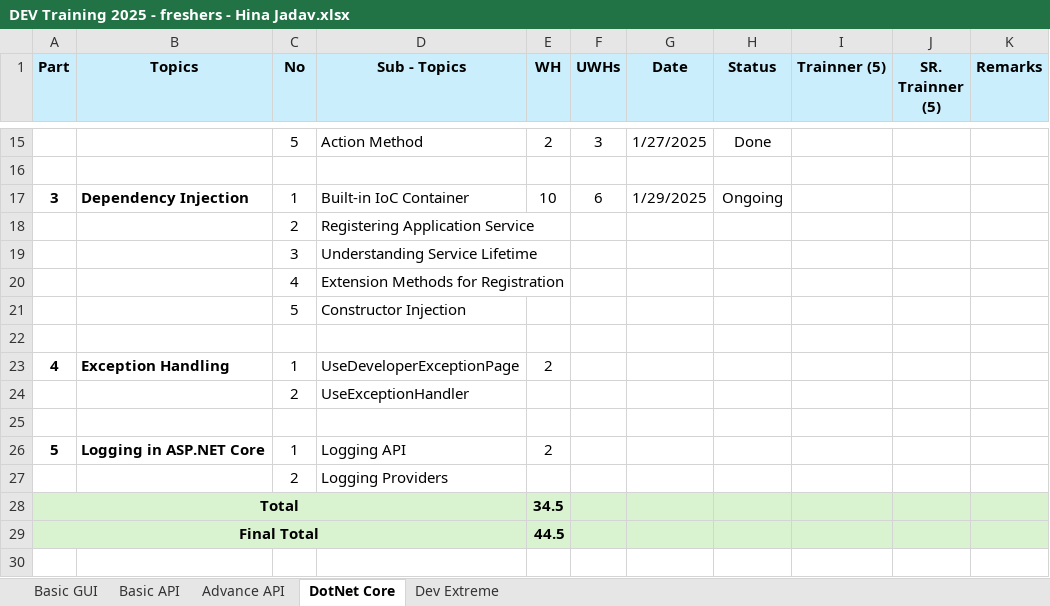
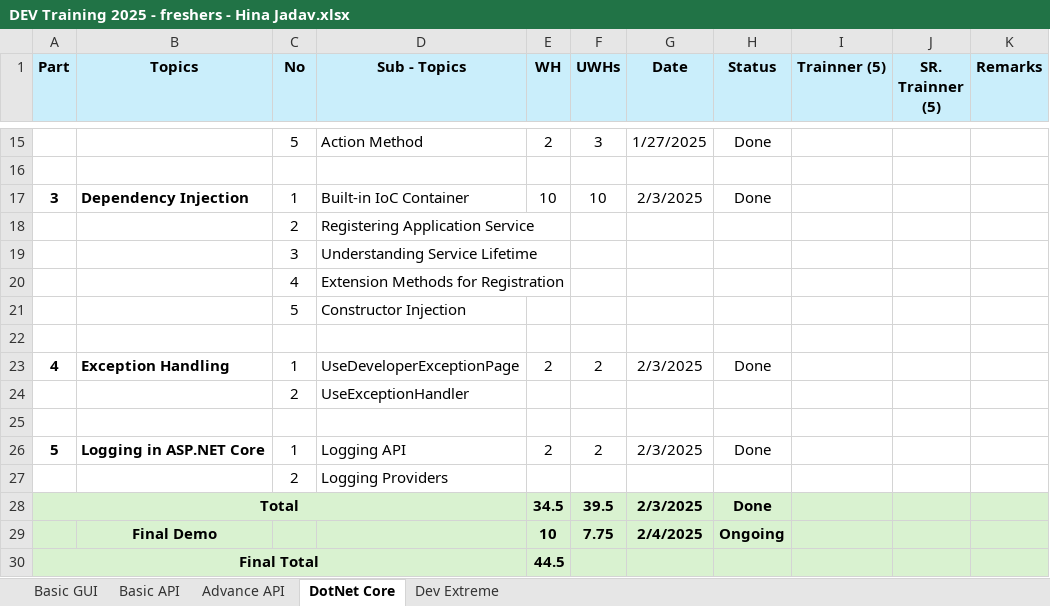
Before and after one commit to HinaJadav/RKIT_Internship_work, an Excel workbook: DEV Training 2025 - freshers - Hina Jadav.xlsx, sheet DotNet Core, drawn as a sheet; only a part is shown, gaps mark what is left out; values as stored, in another font and other column widths than the file's, no borders; removed rows and columns are numbered as before the commit, all else as after; the diff names each change by its address in the sheet, - before the commit and + after, or states it on an @@ line.

```diff
--- a/DEV Training 2025 - freshers - Hina Jadav.xlsx (sheet DotNet Core)
+++ b/DEV Training 2025 - freshers - Hina Jadav.xlsx (sheet DotNet Core)
-F17 (UWHs): 6
+F17 (UWHs): 10
-G17 (Date): 1/29/2025
+G17 (Date): 2/3/2025
-H17 (Status): Ongoing
+H17 (Status): Done
-F23 (UWHs): (empty)
+F23 (UWHs): 2
-G23 (Date): (empty)
+G23 (Date): 2/3/2025
-H23 (Status): (empty)
+H23 (Status): Done
-F26 (UWHs): (empty)
+F26 (UWHs): 2
-G26 (Date): (empty)
+G26 (Date): 2/3/2025
-H26 (Status): (empty)
+H26 (Status): Done
-row 28: Total |  |  |  | 34.5
+row 28: Total |  |  |  | 34.5 | 39.5 | 2/3/2025 | Done
+row 29:  | Final Demo |  |  | 10 | 7.75 | 2/4/2025 | Ongoing
```
Also changed, not shown: sheet Advance API, DailyWorkReport.xlsx, 23 other files.
